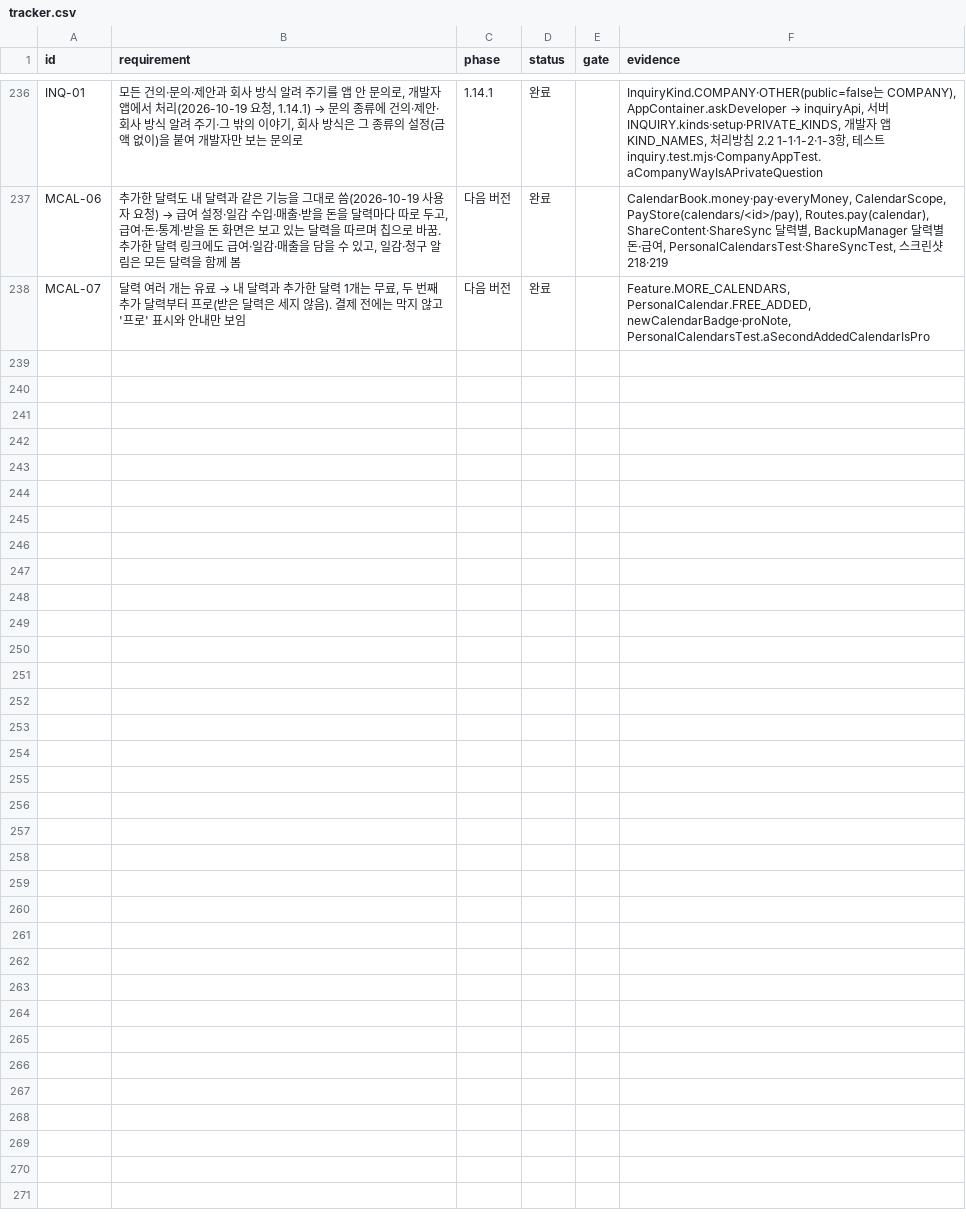
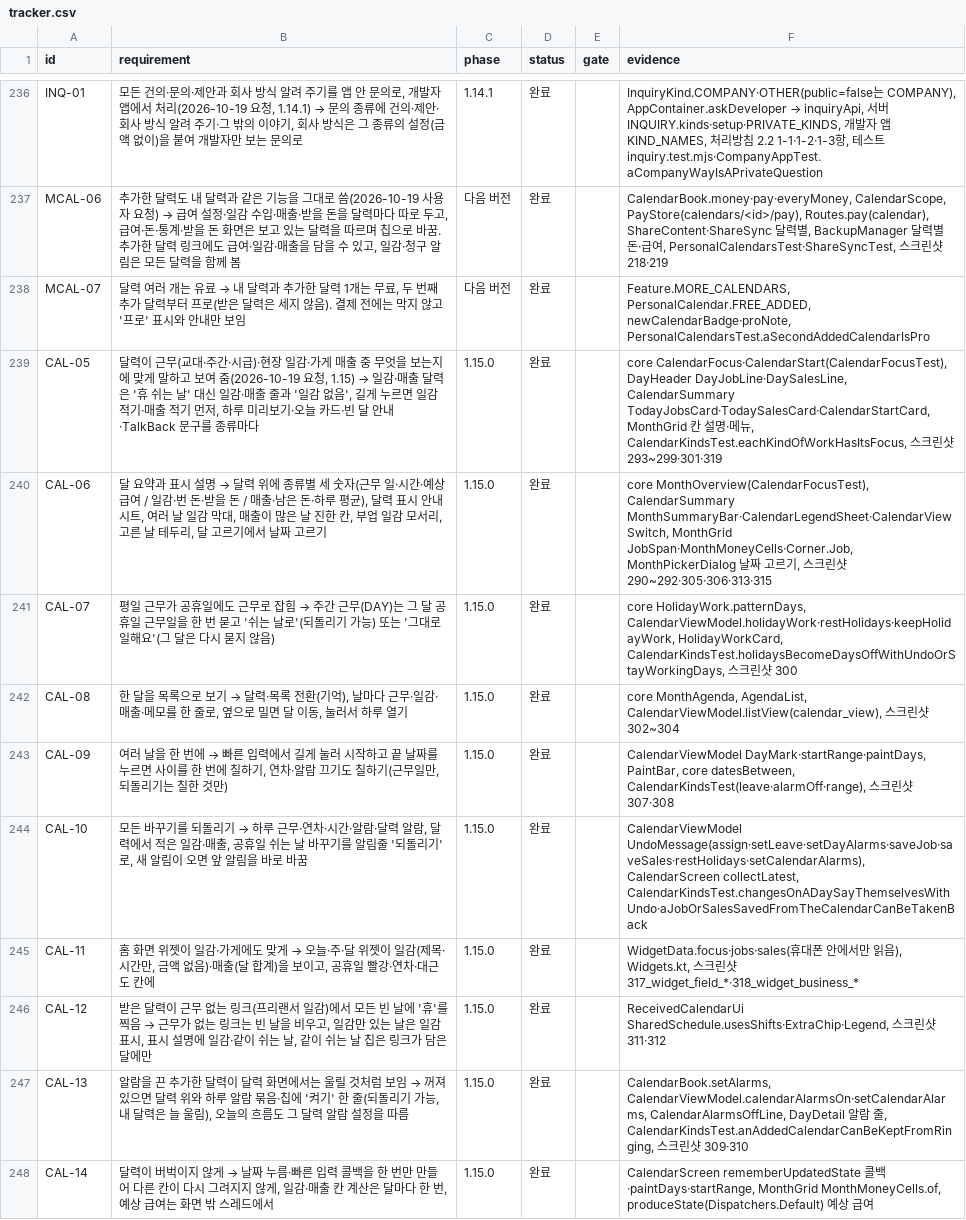
Before and after one commit to YWJMoney/-, a CSV file: shift-calendar-app/docs/tracker.csv, drawn as a sheet; only a part is shown, gaps mark what is left out; the diff names each change by its address in the sheet, - before the commit and + after, or states it on an @@ line.

```diff
--- a/shift-calendar-app/docs/tracker.csv
+++ b/shift-calendar-app/docs/tracker.csv
+row 239: CAL-05 | 달력이 근무(교대·주간·시급)·현장 일감·가게 매출 중 무엇을 보는지에 맞게 말하고 보여 줌(2026-10-19 요청, 1.15) → 일감·매출 달력은 '휴 쉬는 날' 대신 일감·매출 줄과 '일감 없음', 길게 누르면 일감 적기·매출 적기 먼저, 하루 미리보기·오늘 카드·빈 달 안내·TalkBack 문구를 종류마다 | 1.15.0 | 완료 |  | core CalendarFocus·CalendarStart(CalendarFocusTest), DayHeader DayJobLine·DaySalesLine, CalendarSummary TodayJobsCard·TodaySalesCard·CalendarStartCard, MonthGrid 칸 설명·메뉴, CalendarKindsTest.eachKindOfWorkHasItsFocus, 스크린샷 293~299·301·319
+row 240: CAL-06 | 달 요약과 표시 설명 → 달력 위에 종류별 세 숫자(근무 일·시간·예상 급여 / 일감·번 돈·받을 돈 / 매출·남은 돈·하루 평균), 달력 표시 안내 시트, 여러 날 일감 막대, 매출이 많은 날 진한 칸, 부업 일감 모서리, 고른 날 테두리, 달 고르기에서 날짜 고르기 | 1.15.0 | 완료 |  | core MonthOverview(CalendarFocusTest), CalendarSummary MonthSummaryBar·CalendarLegendSheet·CalendarViewSwitch, MonthGrid JobSpan·MonthMoneyCells·Corner.Job, MonthPickerDialog 날짜 고르기, 스크린샷 290~292·305·306·313·315
+row 241: CAL-07 | 평일 근무가 공휴일에도 근무로 잡힘 → 주간 근무(DAY)는 그 달 공휴일 근무일을 한 번 묻고 '쉬는 날로'(되돌리기 가능) 또는 '그대로 일해요'(그 달은 다시 묻지 않음) | 1.15.0 | 완료 |  | core HolidayWork.patternDays, CalendarViewModel.holidayWork·restHolidays·keepHolidayWork, HolidayWorkCard, CalendarKindsTest.holidaysBecomeDaysOffWithUndoOrStayWorkingDays, 스크린샷 300
+row 242: CAL-08 | 한 달을 목록으로 보기 → 달력·목록 전환(기억), 날마다 근무·일감·매출·메모를 한 줄로, 옆으로 밀면 달 이동, 눌러서 하루 열기 | 1.15.0 | 완료 |  | core MonthAgenda, AgendaList, CalendarViewModel.listView(calendar_view), 스크린샷 302~304
+row 243: CAL-09 | 여러 날을 한 번에 → 빠른 입력에서 길게 눌러 시작하고 끝 날짜를 누르면 사이를 한 번에 칠하기, 연차·알람 끄기도 칠하기(근무일만, 되돌리기는 칠한 것만) | 1.15.0 | 완료 |  | CalendarViewModel DayMark·startRange·paintDays, PaintBar, core datesBetween, CalendarKindsTest(leave·alarmOff·range), 스크린샷 307·308
+row 244: CAL-10 | 모든 바꾸기를 되돌리기 → 하루 근무·연차·시간·알람·달력 알람, 달력에서 적은 일감·매출, 공휴일 쉬는 날 바꾸기를 알림줄 '되돌리기'로, 새 알림이 오면 앞 알림을 바로 바꿈 | 1.15.0 | 완료 |  | CalendarViewModel UndoMessage(assign·setLeave·setDayAlarms·saveJob·saveSales·restHolidays·setCalendarAlarms), CalendarScreen collectLatest, CalendarKindsTest.changesOnADaySayThemselvesWithUndo·aJobOrSalesSavedFromTheCalendarCanBeTakenBack
+row 245: CAL-11 | 홈 화면 위젯이 일감·가게에도 맞게 → 오늘·주·달 위젯이 일감(제목·시간만, 금액 없음)·매출(달 합계)을 보이고, 공휴일 빨강·연차·대근도 칸에 | 1.15.0 | 완료 |  | WidgetData.focus·jobs·sales(휴대폰 안에서만 읽음), Widgets.kt, 스크린샷 317_widget_field_*·318_widget_business_*
+row 246: CAL-12 | 받은 달력이 근무 없는 링크(프리랜서 일감)에서 모든 빈 날에 '휴'를 찍음 → 근무가 없는 링크는 빈 날을 비우고, 일감만 있는 날은 일감 표시, 표시 설명에 일감·같이 쉬는 날, 같이 쉬는 날 칩은 링크가 담은 달에만 | 1.15.0 | 완료 |  | ReceivedCalendarUi SharedSchedule.usesShifts·ExtraChip·Legend, 스크린샷 311·312
+row 247: CAL-13 | 알람을 끈 추가한 달력이 달력 화면에서는 울릴 것처럼 보임 → 꺼져 있으면 달력 위와 하루 알람 묶음·칩에 '켜기' 한 줄(되돌리기 가능, 내 달력은 늘 울림), 오늘의 흐름도 그 달력 알람 설정을 따름 | 1.15.0 | 완료 |  | CalendarBook.setAlarms, CalendarViewModel.calendarAlarmsOn·setCalendarAlarms, CalendarAlarmsOffLine, DayDetail 알람 줄, CalendarKindsTest.anAddedCalendarCanBeKeptFromRinging, 스크린샷 309·310
+row 248: CAL-14 | 달력이 버벅이지 않게 → 날짜 누름·빠른 입력 콜백을 한 번만 만들어 다른 칸이 다시 그려지지 않게, 일감·매출 칸 계산은 달마다 한 번, 예상 급여는 화면 밖 스레드에서 | 1.15.0 | 완료 |  | CalendarScreen rememberUpdatedState 콜백·paintDays·startRange, MonthGrid MonthMoneyCells.of, produceState(Dispatchers.Default) 예상 급여
```
Also changed, not shown: 17 other files.
